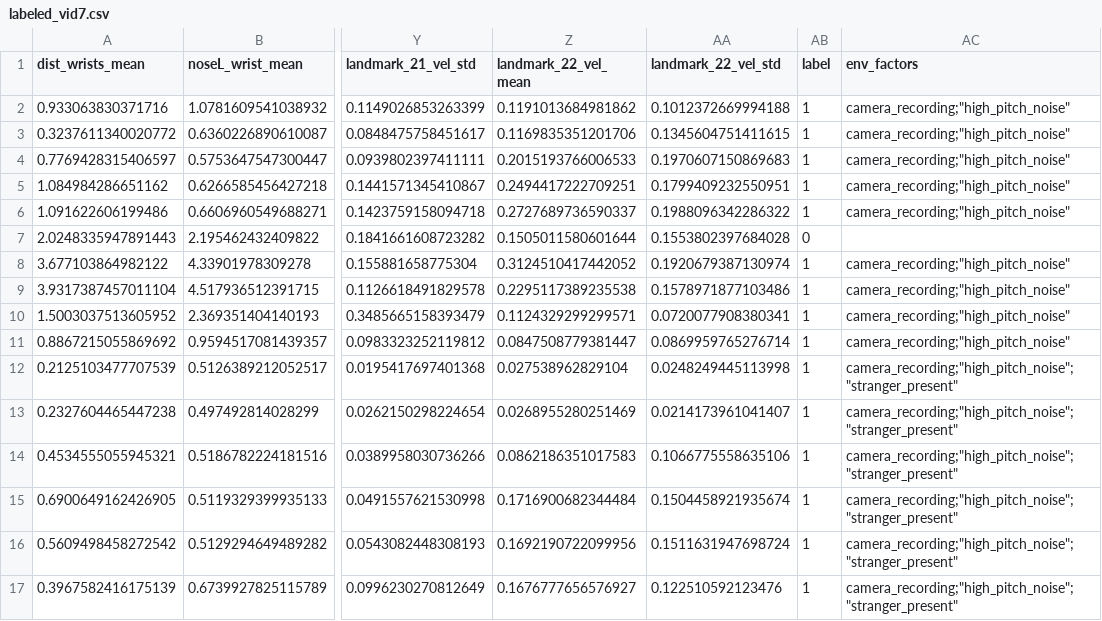
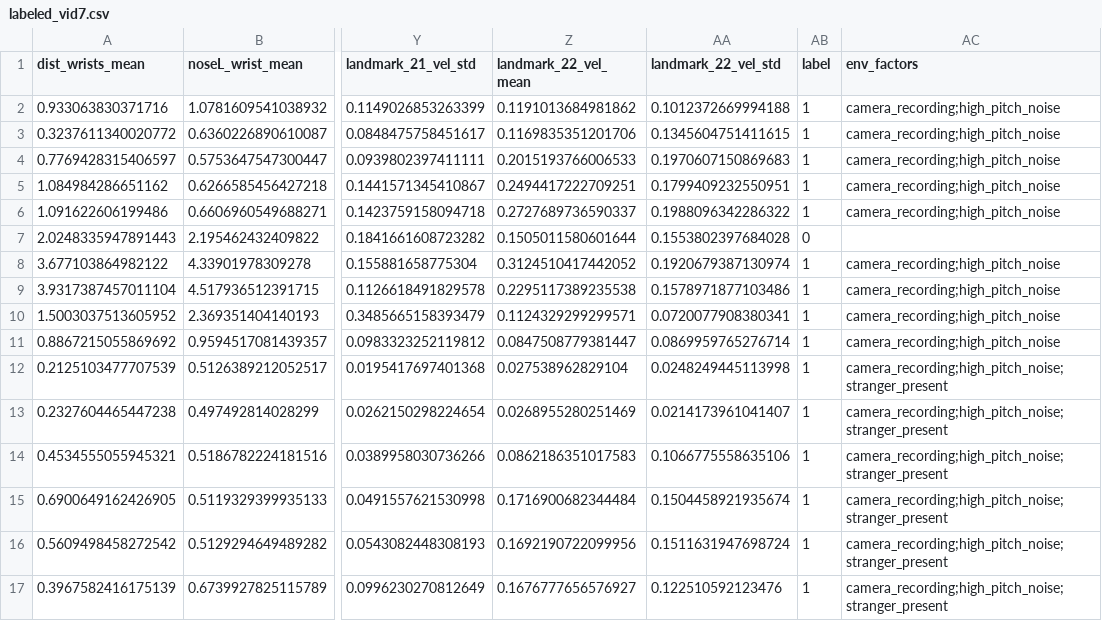
Before and after one commit to aarontoms/Skeletal-Points-Extraction-Model, a CSV file: labeled/labeled_vid7.csv, drawn as a sheet; only a part is shown, gaps mark what is left out; the diff names each change by its address in the sheet, - before the commit and + after, or states it on an @@ line.

```diff
--- a/labeled/labeled_vid7.csv
+++ b/labeled/labeled_vid7.csv
-AC2:AC6 (env_factors): camera_recording;"high_pitch_noise"
+AC2:AC6 (env_factors): camera_recording;high_pitch_noise
-AC8:AC11 (env_factors): camera_recording;"high_pitch_noise"
+AC8:AC11 (env_factors): camera_recording;high_pitch_noise
-AC12:AC17 (env_factors): camera_recording;"high_pitch_noise";"stranger_present"
+AC12:AC17 (env_factors): camera_recording;high_pitch_noise;stranger_present
```
Also changed, not shown: labeled/labeled_vid1.csv, labeled/labeled_vid2.csv, 7 other files.
